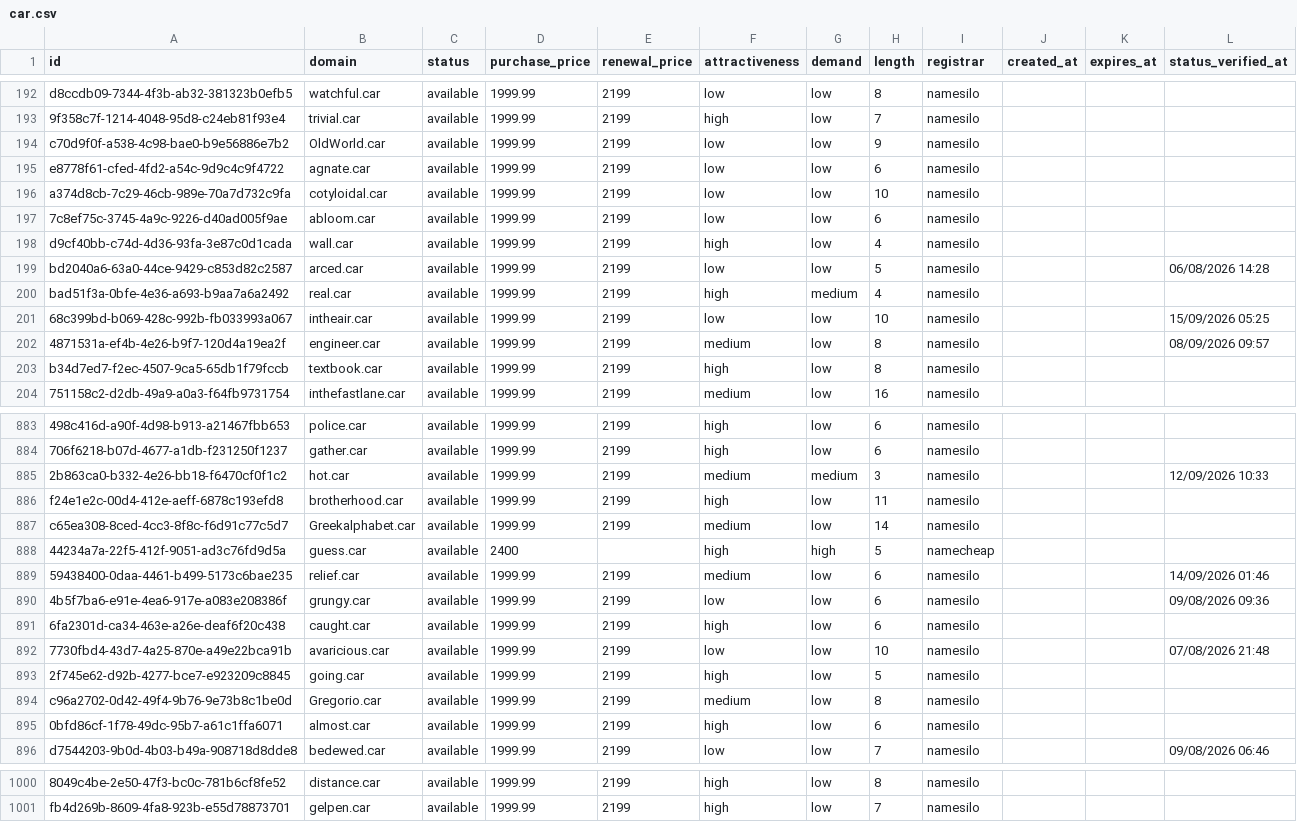
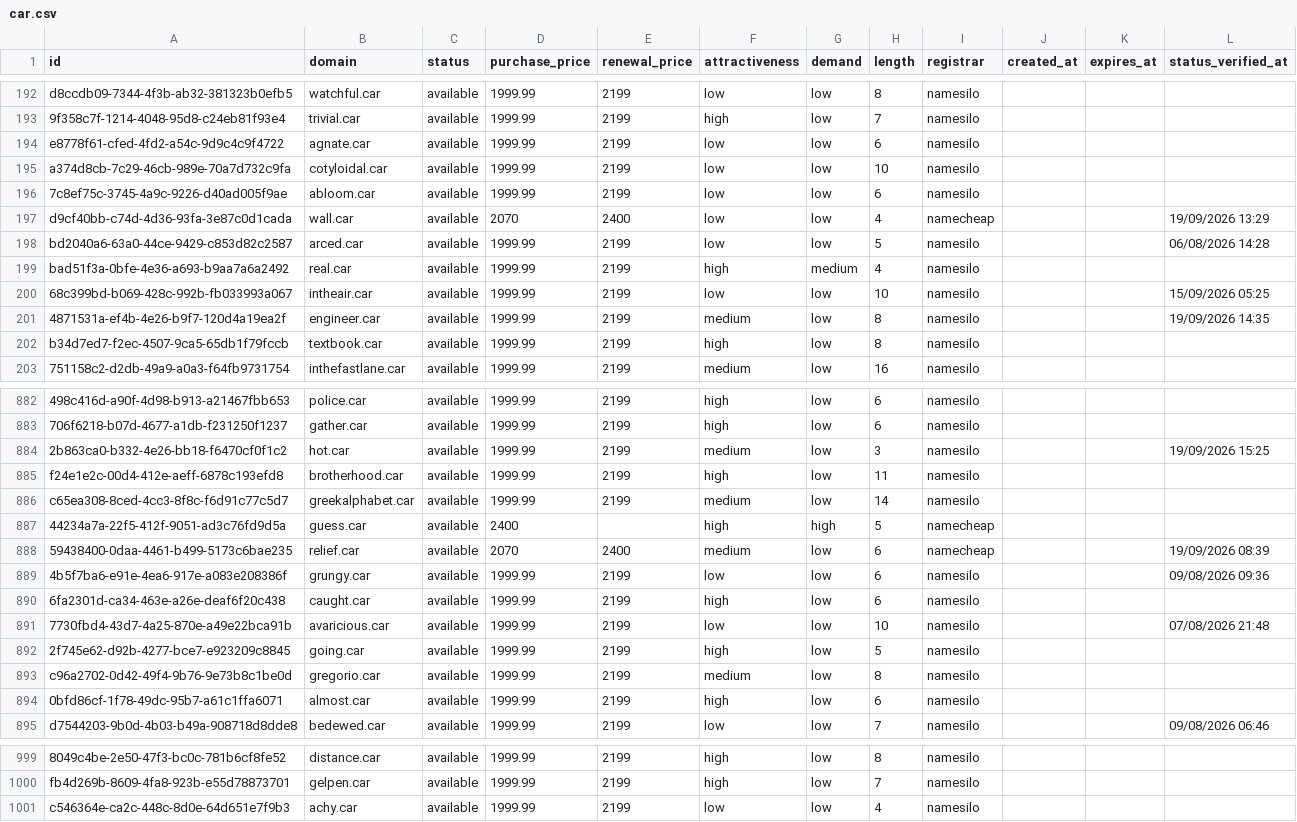
Before and after one commit to UniqueDomains/car-oneword-domains, a CSV file: car.csv, drawn as a sheet; only a part is shown, gaps mark what is left out; removed rows and columns are numbered as before the commit, all else as after; the diff covers the shown part only; the diff names each change by its address in the sheet, - before the commit and + after, or states it on an @@ line.

Commit message:
Domains update

```diff
--- a/car.csv
+++ b/car.csv
-row 194: c70d9f0f-a538-4c98-bae0-b9e56886e7b2 | OldWorld.car | available | 1999.99 | 2199 | low | low | 9 | namesilo
-D197 (purchase_price): 1999.99
+D197 (purchase_price): 2070
-E197 (renewal_price): 2199
+E197 (renewal_price): 2400
-F197 (attractiveness): high
+F197 (attractiveness): low
-I197 (registrar): namesilo
+I197 (registrar): namecheap
-L197 (status_verified_at): (empty)
+L197 (status_verified_at): 19/09/2026 13:29
-L201 (status_verified_at): 08/09/2026 09:57
+L201 (status_verified_at): 19/09/2026 14:35
-G884 (demand): medium
+G884 (demand): low
-L884 (status_verified_at): 12/09/2026 10:33
+L884 (status_verified_at): 19/09/2026 15:25
-B886 (domain): Greekalphabet.car
+B886 (domain): greekalphabet.car
-D888 (purchase_price): 1999.99
+D888 (purchase_price): 2070
-E888 (renewal_price): 2199
+E888 (renewal_price): 2400
-I888 (registrar): namesilo
+I888 (registrar): namecheap
-L888 (status_verified_at): 14/09/2026 01:46
+L888 (status_verified_at): 19/09/2026 08:39
-B893 (domain): Gregorio.car
+B893 (domain): gregorio.car
+row 1001: c546364e-ca2c-448c-8d0e-64d651e7f9b3 | achy.car | available | 1999.99 | 2199 | low | low | 4 | namesilo
```
Also changed, not shown: 75 edited cells elsewhere in this file, 4 other files.
